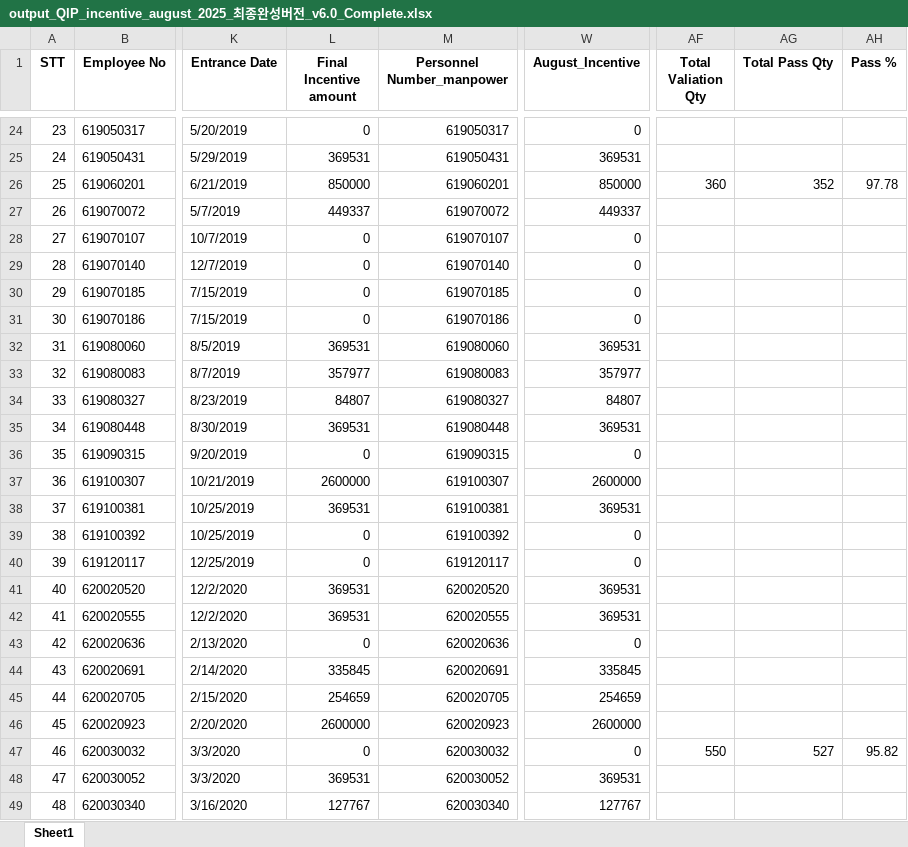
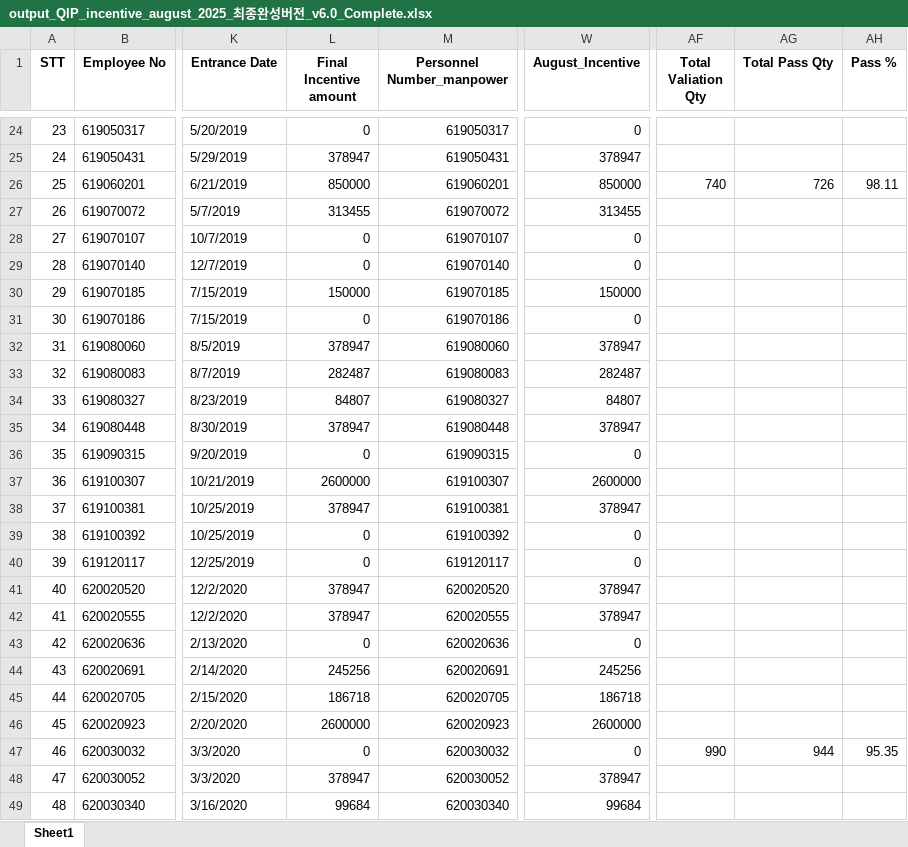
Before and after one commit to moonkaicuzui/qip-dashboard, an Excel workbook: output_files/output_QIP_incentive_august_2025_최종완성버전_v6.0_Complete.xlsx, sheet Sheet1, drawn as a sheet; only a part is shown, gaps mark what is left out; values as stored, in another font and other column widths than the file's, no borders; the diff covers the shown part only; the diff names each change by its address in the sheet, - before the commit and + after, or states it on an @@ line.

```diff
--- a/output_files/output_QIP_incentive_august_2025_최종완성버전_v6.0_Complete.xlsx (sheet Sheet1)
+++ b/output_files/output_QIP_incentive_august_2025_최종완성버전_v6.0_Complete.xlsx (sheet Sheet1)
-L25 (Final Incentive amount): 369531
+L25 (Final Incentive amount): 378947
-W25 (August_Incentive): 369531
+W25 (August_Incentive): 378947
-AF26 (Total Valiation Qty): 360
+AF26 (Total Valiation Qty): 740
-AG26 (Total Pass Qty): 352
+AG26 (Total Pass Qty): 726
-AH26 (Pass %): 97.78
+AH26 (Pass %): 98.11
-L27 (Final Incentive amount): 449337
+L27 (Final Incentive amount): 313455
-W27 (August_Incentive): 449337
+W27 (August_Incentive): 313455
-L30 (Final Incentive amount): 0
+L30 (Final Incentive amount): 150000
-W30 (August_Incentive): 0
+W30 (August_Incentive): 150000
-L32 (Final Incentive amount): 369531
+L32 (Final Incentive amount): 378947
-W32 (August_Incentive): 369531
+W32 (August_Incentive): 378947
-L33 (Final Incentive amount): 357977
+L33 (Final Incentive amount): 282487
-W33 (August_Incentive): 357977
+W33 (August_Incentive): 282487
-L35 (Final Incentive amount): 369531
+L35 (Final Incentive amount): 378947
-W35 (August_Incentive): 369531
+W35 (August_Incentive): 378947
-L38 (Final Incentive amount): 369531
+L38 (Final Incentive amount): 378947
-W38 (August_Incentive): 369531
+W38 (August_Incentive): 378947
-L41:L42 (Final Incentive amount): 369531
+L41:L42 (Final Incentive amount): 378947
-W41:W42 (August_Incentive): 369531
+W41:W42 (August_Incentive): 378947
-L44 (Final Incentive amount): 335845
+L44 (Final Incentive amount): 245256
-W44 (August_Incentive): 335845
+W44 (August_Incentive): 245256
-L45 (Final Incentive amount): 254659
+L45 (Final Incentive amount): 186718
-W45 (August_Incentive): 254659
+W45 (August_Incentive): 186718
-AF47 (Total Valiation Qty): 550
+AF47 (Total Valiation Qty): 990
-AG47 (Total Pass Qty): 527
+AG47 (Total Pass Qty): 944
-AH47 (Pass %): 95.82
+AH47 (Pass %): 95.35
-L48 (Final Incentive amount): 369531
+L48 (Final Incentive amount): 378947
-W48 (August_Incentive): 369531
+W48 (August_Incentive): 378947
-L49 (Final Incentive amount): 127767
+L49 (Final Incentive amount): 99684
-W49 (August_Incentive): 127767
+W49 (August_Incentive): 99684
```
Also changed, not shown: 734 edited cells elsewhere in this sheet, 25 other files.
